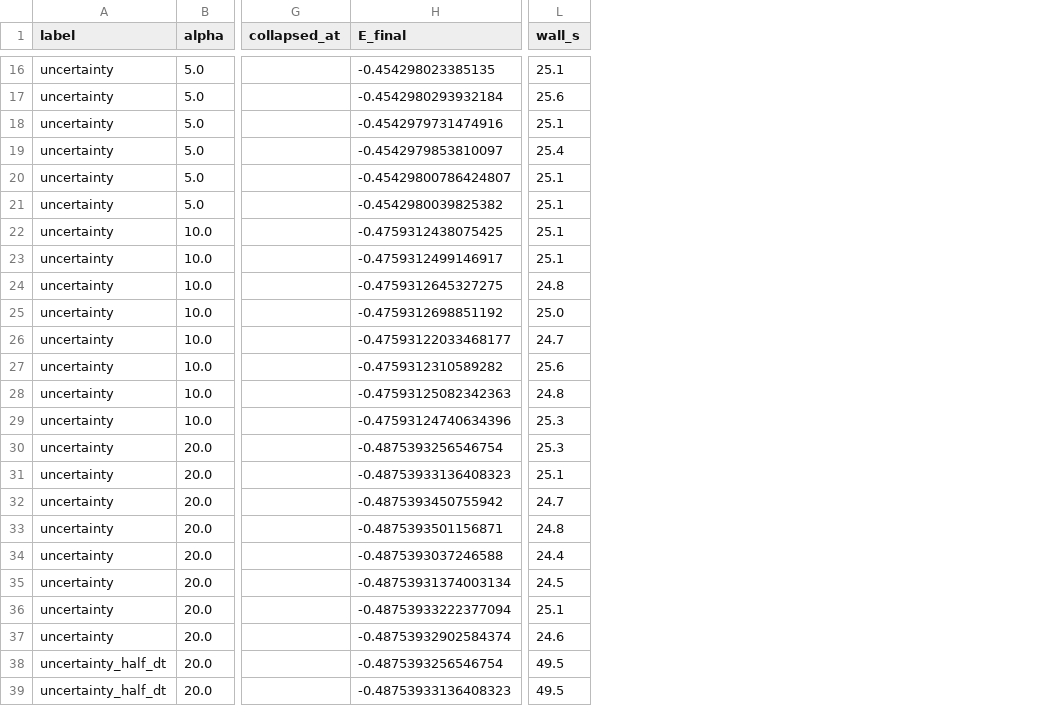
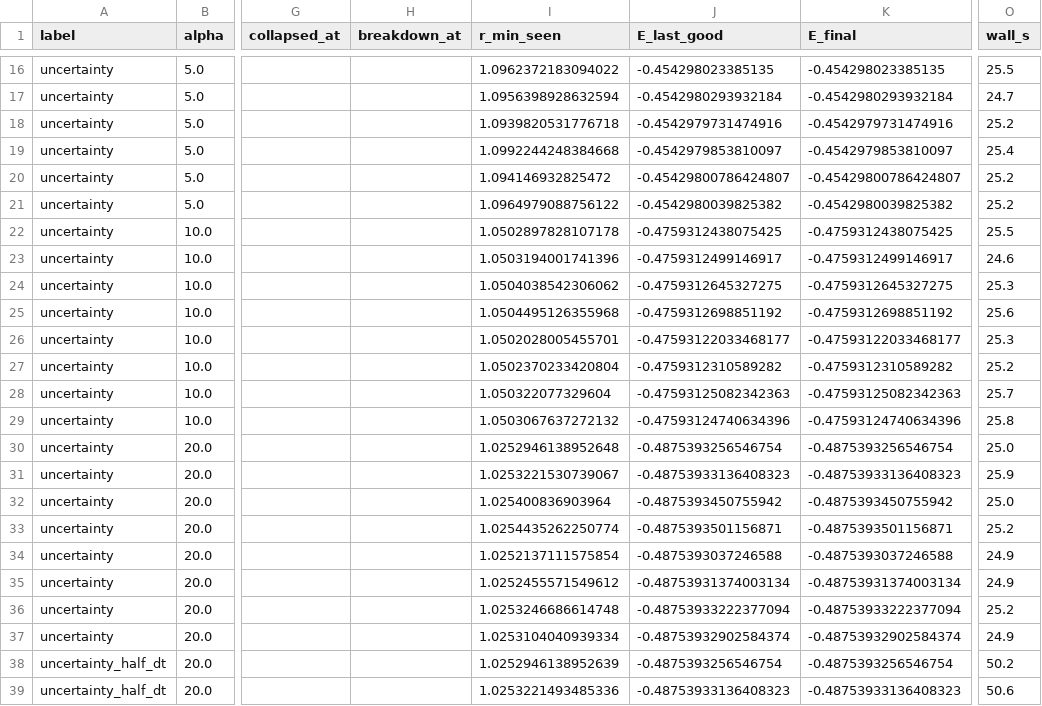
Before and after one commit to Ruturajpagar/particle-sim, a CSV file: results/hydrogen_emergence/results.csv, drawn as a sheet; only a part is shown, gaps mark what is left out; addresses are those after the commit; the diff covers the shown part only; the diff names each change by its address in the sheet, - before the commit and + after, or states it on an @@ line.

```diff
--- a/results/hydrogen_emergence/results.csv
+++ b/results/hydrogen_emergence/results.csv
+column H (breakdown_at), empty
+column I (r_min_seen), rows 16-39: 1.0962372183094022 | 1.0956398928632594 | 1.0939820531776718 | 1.0992244248384668 | 1.094146932825472 | 1.0964979088756122 | 1.0502897828107178 | 1.0503194001741396 | 1.0504038542306062 | 1.0504495126355968 | 1.0502028005455701 | 1.0502370233420804 | 1.050322077329604 | 1.0503067637272132 | 1.0252946138952648 | 1.0253221530739067 | 1.025400836903964 | 1.0254435262250774 | 1.0252137111575854 | 1.0252455571549612 | 1.0253246686614748 | 1.0253104040939334 | 1.0252946138952639 | 1.0253221493485336
+column J (E_last_good), rows 16-39: -0.454298023385135 | -0.4542980293932184 | -0.4542979731474916 | -0.4542979853810097 | -0.45429800786424807 | -0.4542980039825382 | -0.4759312438075425 | -0.4759312499146917 | -0.4759312645327275 | -0.4759312698851192 | -0.47593122033468177 | -0.4759312310589282 | -0.47593125082342363 | -0.47593124740634396 | -0.4875393256546754 | -0.48753933136408323 | -0.4875393450755942 | -0.4875393501156871 | -0.4875393037246588 | -0.48753931374003134 | -0.48753933222377094 | -0.48753932902584374 | -0.4875393256546754 | -0.48753933136408323
-O16 (wall_s): 25.1
+O16 (wall_s): 25.5
-O17 (wall_s): 25.6
+O17 (wall_s): 24.7
-O18 (wall_s): 25.1
+O18 (wall_s): 25.2
-O20:O21 (wall_s): 25.1
+O20:O21 (wall_s): 25.2
-O22 (wall_s): 25.1
+O22 (wall_s): 25.5
-O23 (wall_s): 25.1
+O23 (wall_s): 24.6
-O24 (wall_s): 24.8
+O24 (wall_s): 25.3
-O25 (wall_s): 25.0
+O25 (wall_s): 25.6
-O26 (wall_s): 24.7
+O26 (wall_s): 25.3
-O27 (wall_s): 25.6
+O27 (wall_s): 25.2
-O28 (wall_s): 24.8
+O28 (wall_s): 25.7
-O29 (wall_s): 25.3
+O29 (wall_s): 25.8
-O30 (wall_s): 25.3
+O30 (wall_s): 25.0
-O31 (wall_s): 25.1
+O31 (wall_s): 25.9
-O32 (wall_s): 24.7
+O32 (wall_s): 25.0
-O33 (wall_s): 24.8
+O33 (wall_s): 25.2
-O34 (wall_s): 24.4
+O34 (wall_s): 24.9
-O35 (wall_s): 24.5
+O35 (wall_s): 24.9
-O36 (wall_s): 25.1
+O36 (wall_s): 25.2
-O37 (wall_s): 24.6
+O37 (wall_s): 24.9
-O38 (wall_s): 49.5
+O38 (wall_s): 50.2
-O39 (wall_s): 49.5
+O39 (wall_s): 50.6
```
Also changed, not shown: 29 edited cells elsewhere in this file, 4 other files.
